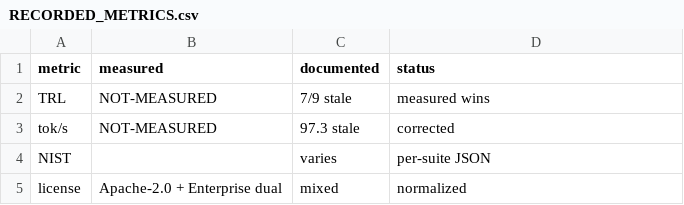
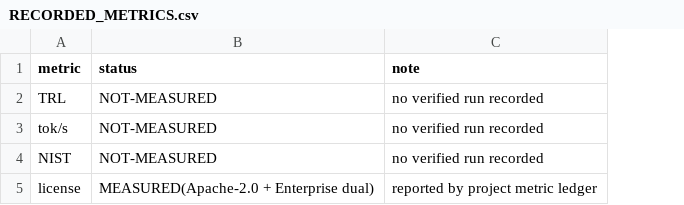
Before and after one commit to the-anticloud/tier1-kasteran-simplifier, a CSV file: RECORDED_METRICS.csv, drawn as a sheet; removed rows and columns are numbered as before the commit, all else as after; the diff names each change by its address in the sheet, - before the commit and + after, or states it on an @@ line.

Commit message:
docs: verified README, evidence and licence material

```diff
--- a/RECORDED_METRICS.csv
+++ b/RECORDED_METRICS.csv
-column B (measured), rows 2-5: NOT-MEASURED | NOT-MEASURED |  | Apache-2.0 + Enterprise dual
-column C (documented), rows 2-5: 7/9 stale | 97.3 stale | varies | mixed
+column C (note), rows 2-5: no verified run recorded | no verified run recorded | no verified run recorded | reported by project metric ledger
-B2 (status): measured wins
+B2 (status): NOT-MEASURED
-B3 (status): corrected
+B3 (status): NOT-MEASURED
-B4 (status): per-suite JSON
+B4 (status): NOT-MEASURED
-B5 (status): normalized
+B5 (status): MEASURED(Apache-2.0 + Enterprise dual)
```
Also changed, not shown: 1 other file.
